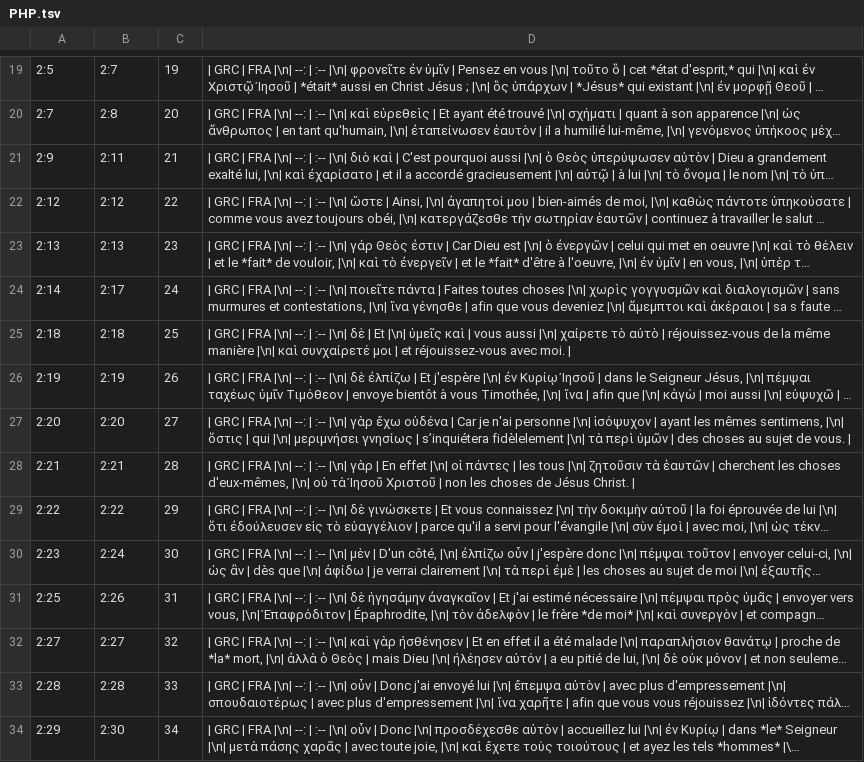
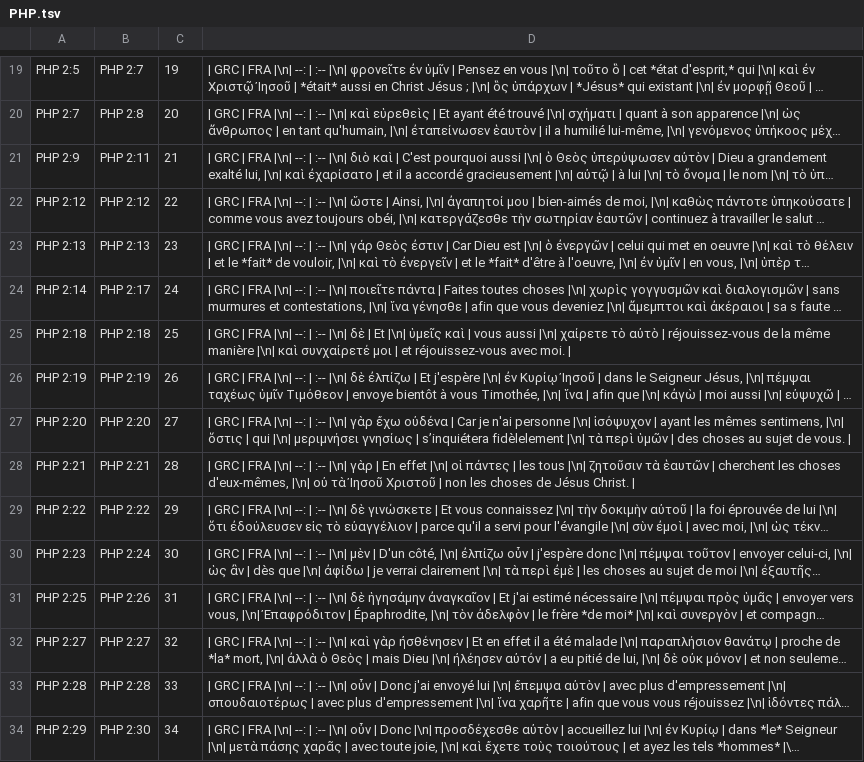
Before and after one commit to Proskomma/korennumi-bouquets, a TSV file: dataSources/fr/jxl/PHP.tsv, drawn as a sheet; only a part is shown, gaps mark what is left out; long unchanged cells end in …; the diff covers the shown part only; the diff names each change by its address in the sheet, - before the commit and + after, or states it on an @@ line.

```diff
--- a/dataSources/fr/jxl/PHP.tsv
+++ b/dataSources/fr/jxl/PHP.tsv
-A19: 2:5
+A19: PHP 2:5
-B19: 2:7
+B19: PHP 2:7
-A20: 2:7
+A20: PHP 2:7
-B20: 2:8
+B20: PHP 2:8
-A21: 2:9
+A21: PHP 2:9
-B21: 2:11
+B21: PHP 2:11
-A22: 2:12
+A22: PHP 2:12
-B22: 2:12
+B22: PHP 2:12
-A23: 2:13
+A23: PHP 2:13
-B23: 2:13
+B23: PHP 2:13
-A24: 2:14
+A24: PHP 2:14
-B24: 2:17
+B24: PHP 2:17
-A25: 2:18
+A25: PHP 2:18
-B25: 2:18
+B25: PHP 2:18
-A26: 2:19
+A26: PHP 2:19
-B26: 2:19
+B26: PHP 2:19
-A27: 2:20
+A27: PHP 2:20
-B27: 2:20
+B27: PHP 2:20
-A28: 2:21
+A28: PHP 2:21
-B28: 2:21
+B28: PHP 2:21
-A29: 2:22
+A29: PHP 2:22
-B29: 2:22
+B29: PHP 2:22
-A30: 2:23
+A30: PHP 2:23
-B30: 2:24
+B30: PHP 2:24
-A31: 2:25
+A31: PHP 2:25
-B31: 2:26
+B31: PHP 2:26
-A32: 2:27
+A32: PHP 2:27
-B32: 2:27
+B32: PHP 2:27
-A33: 2:28
+A33: PHP 2:28
-B33: 2:28
+B33: PHP 2:28
-A34: 2:29
+A34: PHP 2:29
-B34: 2:30
+B34: PHP 2:30
```
Also changed, not shown: 116 edited cells elsewhere in this file, 6 other files.
